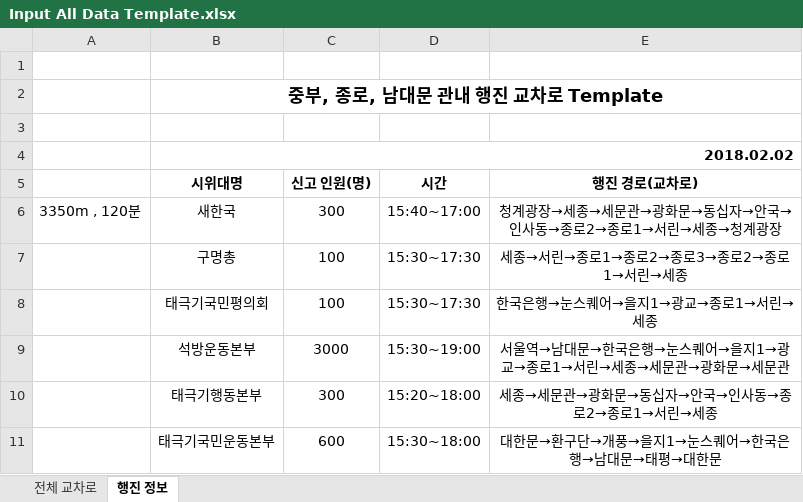
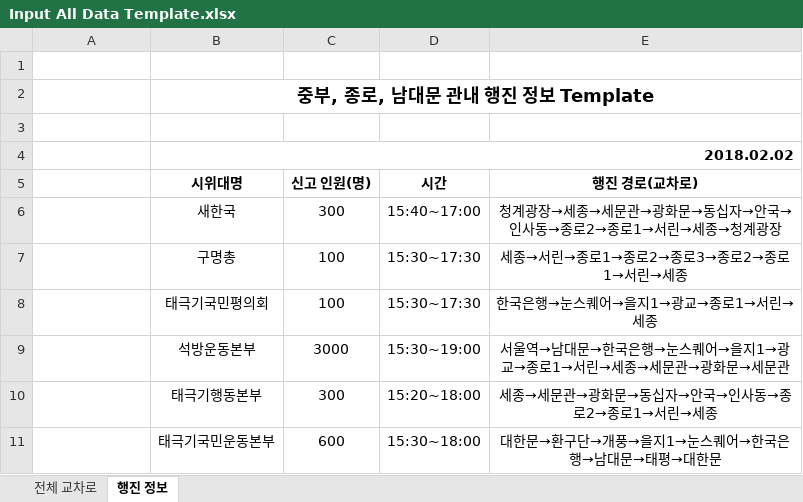
Before and after one commit to jowoni/Data-Structure-Design, an Excel workbook: NetbeansProjects/Parade Route Dynamic Graph/Input All Data Template.xlsx, sheet 행진 정보, drawn as a sheet; values as stored, in another font and other column widths than the file's, no borders; the diff names each change by its address in the sheet, - before the commit and + after, or states it on an @@ line.

```diff
--- a/NetbeansProjects/Parade Route Dynamic Graph/Input All Data Template.xlsx (sheet 행진 정보)
+++ b/NetbeansProjects/Parade Route Dynamic Graph/Input All Data Template.xlsx (sheet 행진 정보)
-B2 (시위대명): 중부, 종로, 남대문 관내 행진 교차로 Template
+B2 (시위대명): 중부, 종로, 남대문 관내 행진 정보 Template
-A6: 3350m , 120분
+A6: (empty)
```
Also changed, not shown: 26 other files.
